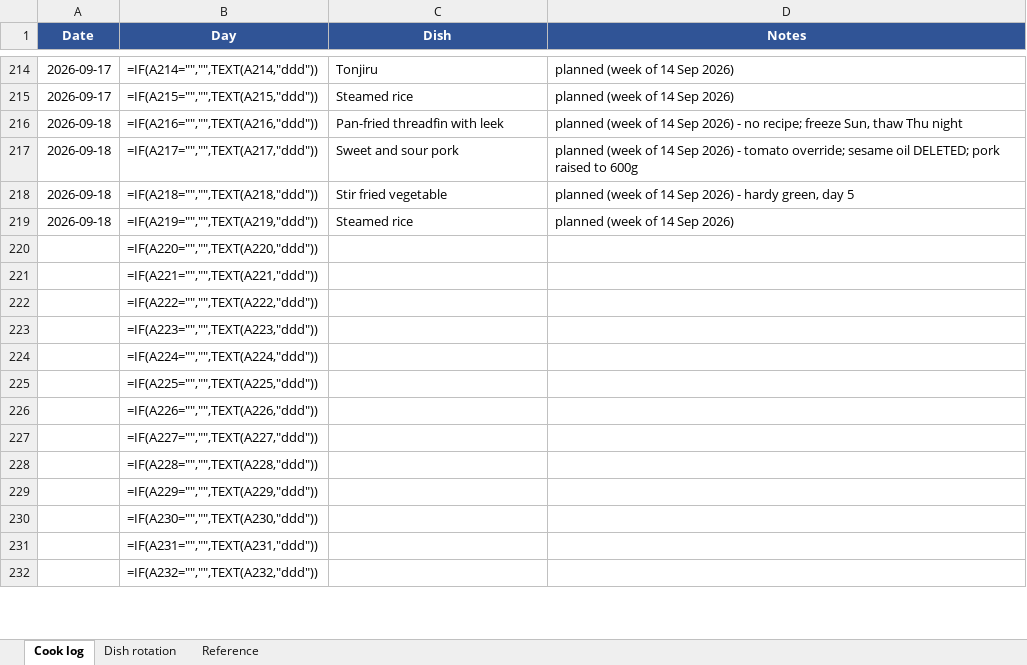
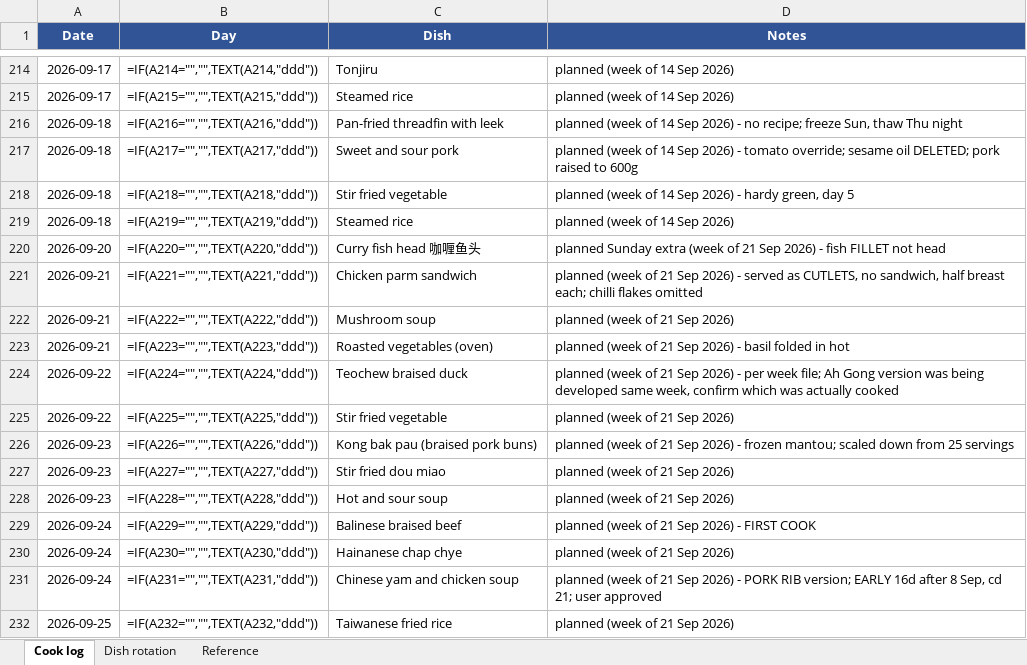
Before and after one commit to zchiam002/weekly_menu, an Excel workbook: dish-rotation.xlsx, sheet Cook log, drawn as a sheet; only a part is shown, gaps mark what is left out; values as stored, in another font and other column widths than the file's, no borders; formulas without a stored value are shown as written; the diff covers the shown part only; the diff names each change by its address in the sheet, - before the commit and + after, or states it on an @@ line.

```diff
--- a/dish-rotation.xlsx (sheet Cook log)
+++ b/dish-rotation.xlsx (sheet Cook log)
-A220 (Date): (empty)
+A220 (Date): 2026-09-20
-C220 (Dish): (empty)
+C220 (Dish): Curry fish head 咖喱鱼头
-D220 (Notes): (empty)
+D220 (Notes): planned Sunday extra (week of 21 Sep 2026) - fish FILLET not head
-A221:A223 (Date): (empty)
+A221:A223 (Date): 2026-09-21
-C221 (Dish): (empty)
+C221 (Dish): Chicken parm sandwich
-D221 (Notes): (empty)
+D221 (Notes): planned (week of 21 Sep 2026) - served as CUTLETS, no sandwich, half breast each; chilli flakes omitted
-C222 (Dish): (empty)
+C222 (Dish): Mushroom soup
-D222 (Notes): (empty)
+D222 (Notes): planned (week of 21 Sep 2026)
-C223 (Dish): (empty)
+C223 (Dish): Roasted vegetables (oven)
-D223 (Notes): (empty)
+D223 (Notes): planned (week of 21 Sep 2026) - basil folded in hot
-A224:A225 (Date): (empty)
+A224:A225 (Date): 2026-09-22
-C224 (Dish): (empty)
+C224 (Dish): Teochew braised duck
-D224 (Notes): (empty)
+D224 (Notes): planned (week of 21 Sep 2026) - per week file; Ah Gong version was being developed same week, confirm which was actually cooked
-C225 (Dish): (empty)
+C225 (Dish): Stir fried vegetable
-D225 (Notes): (empty)
+D225 (Notes): planned (week of 21 Sep 2026)
-A226:A228 (Date): (empty)
+A226:A228 (Date): 2026-09-23
-C226 (Dish): (empty)
+C226 (Dish): Kong bak pau (braised pork buns)
-D226 (Notes): (empty)
+D226 (Notes): planned (week of 21 Sep 2026) - frozen mantou; scaled down from 25 servings
-C227 (Dish): (empty)
+C227 (Dish): Stir fried dou miao
-D227:D228 (Notes): (empty)
+D227:D228 (Notes): planned (week of 21 Sep 2026)
-C228 (Dish): (empty)
+C228 (Dish): Hot and sour soup
-A229:A231 (Date): (empty)
+A229:A231 (Date): 2026-09-24
-C229 (Dish): (empty)
+C229 (Dish): Balinese braised beef
-D229 (Notes): (empty)
+D229 (Notes): planned (week of 21 Sep 2026) - FIRST COOK
-C230 (Dish): (empty)
+C230 (Dish): Hainanese chap chye
-D230 (Notes): (empty)
+D230 (Notes): planned (week of 21 Sep 2026)
-C231 (Dish): (empty)
+C231 (Dish): Chinese yam and chicken soup
-D231 (Notes): (empty)
+D231 (Notes): planned (week of 21 Sep 2026) - PORK RIB version; EARLY 16d after 8 Sep, cd 21; user approved
-A232 (Date): (empty)
+A232 (Date): 2026-09-25
-C232 (Dish): (empty)
+C232 (Dish): Taiwanese fried rice
-D232 (Notes): (empty)
+D232 (Notes): planned (week of 21 Sep 2026)
```
Also changed, not shown: 6 edited cells elsewhere in this sheet, sheet Dish rotation, 4 other files.
